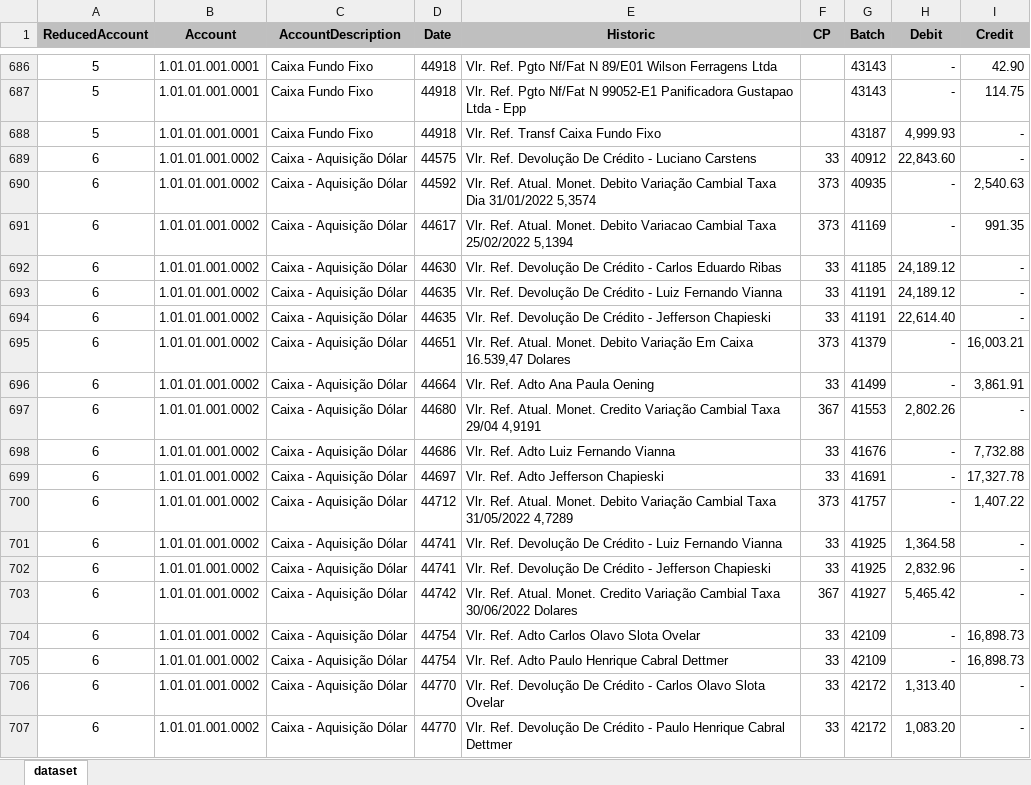
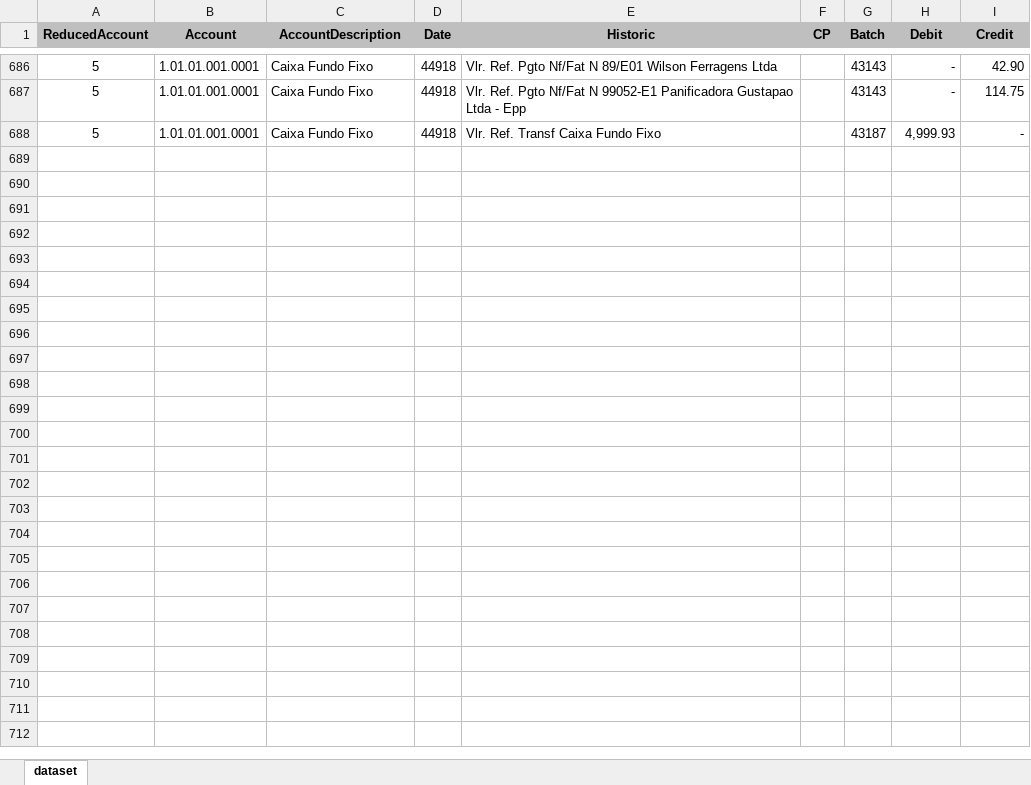
Before and after one commit to diegofaco/ia, an Excel workbook: Projects/Penny_cash/dataset.xlsx, sheet dataset, drawn as a sheet; only a part is shown, gaps mark what is left out; values as stored, in another font and other column widths than the file's, no borders; the diff covers the shown part only; the diff names each change by its address in the sheet, - before the commit and + after, or states it on an @@ line.

```diff
--- a/Projects/Penny_cash/dataset.xlsx (sheet dataset)
+++ b/Projects/Penny_cash/dataset.xlsx (sheet dataset)
-row 689: 6 | 1.01.01.001.0002 | Caixa - Aquisição Dólar | 44575 | Vlr. Ref. Devolução De Crédito - Luciano Carstens | 33 | 40912 | 22,843.60 | -
-row 690: 6 | 1.01.01.001.0002 | Caixa - Aquisição Dólar | 44592 | Vlr. Ref. Atual. Monet. Debito Variação Cambial Taxa Dia 31/01/2022 5,3574 | 373 | 40935 | - | 2,540.63
-row 691: 6 | 1.01.01.001.0002 | Caixa - Aquisição Dólar | 44617 | Vlr. Ref. Atual. Monet. Debito Variacao Cambial Taxa 25/02/2022 5,1394 | 373 | 41169 | - | 991.35
-row 692: 6 | 1.01.01.001.0002 | Caixa - Aquisição Dólar | 44630 | Vlr. Ref. Devolução De Crédito - Carlos Eduardo Ribas | 33 | 41185 | 24,189.12 | -
-row 693: 6 | 1.01.01.001.0002 | Caixa - Aquisição Dólar | 44635 | Vlr. Ref. Devolução De Crédito - Luiz Fernando Vianna | 33 | 41191 | 24,189.12 | -
-row 694: 6 | 1.01.01.001.0002 | Caixa - Aquisição Dólar | 44635 | Vlr. Ref. Devolução De Crédito - Jefferson Chapieski | 33 | 41191 | 22,614.40 | -
-row 695: 6 | 1.01.01.001.0002 | Caixa - Aquisição Dólar | 44651 | Vlr. Ref. Atual. Monet. Debito Variação Em Caixa 16.539,47 Dolares | 373 | 41379 | - | 16,003.21
-row 696: 6 | 1.01.01.001.0002 | Caixa - Aquisição Dólar | 44664 | Vlr. Ref. Adto Ana Paula Oening | 33 | 41499 | - | 3,861.91
-row 697: 6 | 1.01.01.001.0002 | Caixa - Aquisição Dólar | 44680 | Vlr. Ref. Atual. Monet. Credito Variação Cambial Taxa 29/04 4,9191 | 367 | 41553 | 2,802.26 | -
-row 698: 6 | 1.01.01.001.0002 | Caixa - Aquisição Dólar | 44686 | Vlr. Ref. Adto Luiz Fernando Vianna | 33 | 41676 | - | 7,732.88
-row 699: 6 | 1.01.01.001.0002 | Caixa - Aquisição Dólar | 44697 | Vlr. Ref. Adto Jefferson Chapieski | 33 | 41691 | - | 17,327.78
-row 700: 6 | 1.01.01.001.0002 | Caixa - Aquisição Dólar | 44712 | Vlr. Ref. Atual. Monet. Debito Variação Cambial Taxa 31/05/2022 4,7289 | 373 | 41757 | - | 1,407.22
-row 701: 6 | 1.01.01.001.0002 | Caixa - Aquisição Dólar | 44741 | Vlr. Ref. Devolução De Crédito - Luiz Fernando Vianna | 33 | 41925 | 1,364.58 | -
-row 702: 6 | 1.01.01.001.0002 | Caixa - Aquisição Dólar | 44741 | Vlr. Ref. Devolução De Crédito - Jefferson Chapieski | 33 | 41925 | 2,832.96 | -
-row 703: 6 | 1.01.01.001.0002 | Caixa - Aquisição Dólar | 44742 | Vlr. Ref. Atual. Monet. Credito Variação Cambial Taxa 30/06/2022 Dolares | 367 | 41927 | 5,465.42 | -
-row 704: 6 | 1.01.01.001.0002 | Caixa - Aquisição Dólar | 44754 | Vlr. Ref. Adto Carlos Olavo Slota Ovelar | 33 | 42109 | - | 16,898.73
-row 705: 6 | 1.01.01.001.0002 | Caixa - Aquisição Dólar | 44754 | Vlr. Ref. Adto Paulo Henrique Cabral Dettmer | 33 | 42109 | - | 16,898.73
-row 706: 6 | 1.01.01.001.0002 | Caixa - Aquisição Dólar | 44770 | Vlr. Ref. Devolução De Crédito - Carlos Olavo Slota Ovelar | 33 | 42172 | 1,313.40 | -
-row 707: 6 | 1.01.01.001.0002 | Caixa - Aquisição Dólar | 44770 | Vlr. Ref. Devolução De Crédito - Paulo Henrique Cabral Dettmer | 33 | 42172 | 1,083.20 | -
```
Also changed, not shown: 114 removed rows elsewhere in this sheet, Projects/Penny_cash/anomalies.xlsx, 1 other file.
